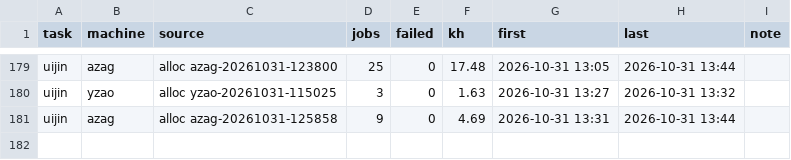
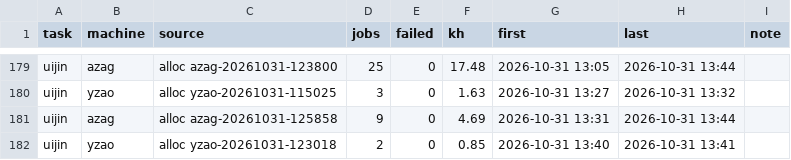
Before and after one commit to laussy/ten-go, a TSV file: ledger.tsv, drawn as a sheet; only a part is shown, gaps mark what is left out; the diff names each change by its address in the sheet, - before the commit and + after, or states it on an @@ line.

Commit message:
done: yzao-20261031-123018: 0.9 kh spent

```diff
--- a/ledger.tsv
+++ b/ledger.tsv
+row 182: uijin | yzao | alloc yzao-20261031-123018 | 2 | 0 | 0.85 | 2026-10-31 13:40 | 2026-10-31 13:41
```
